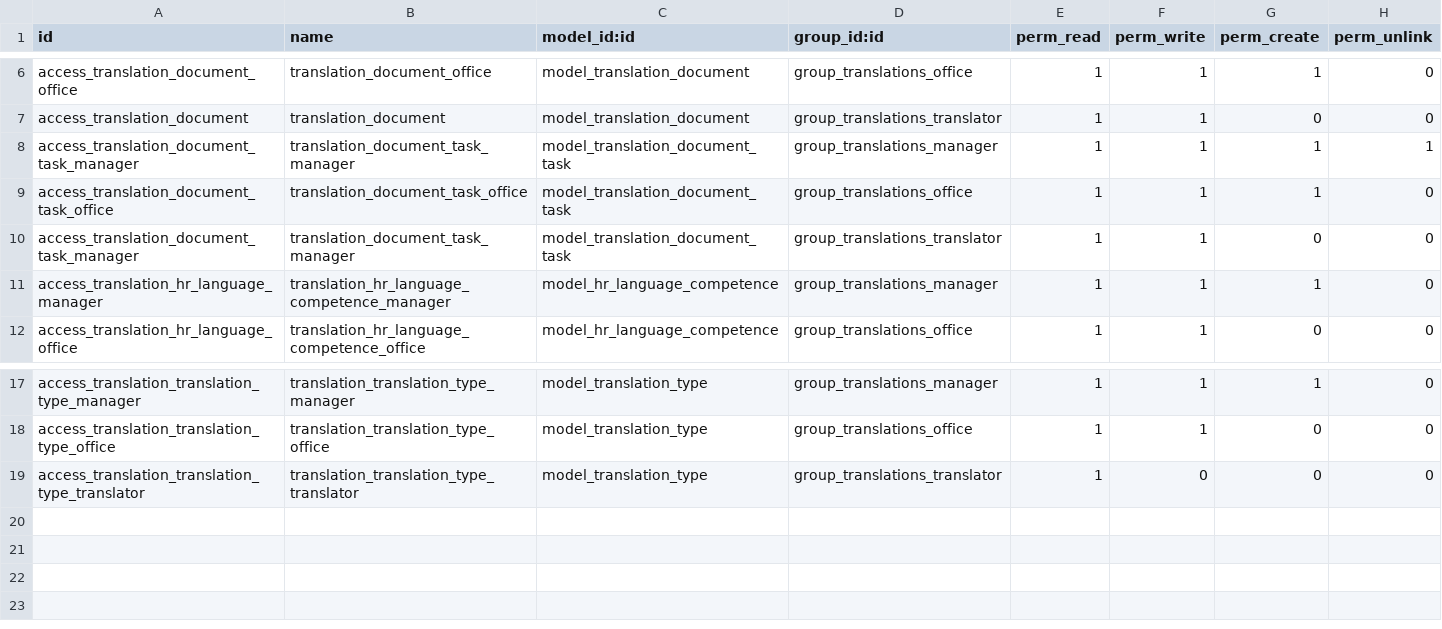
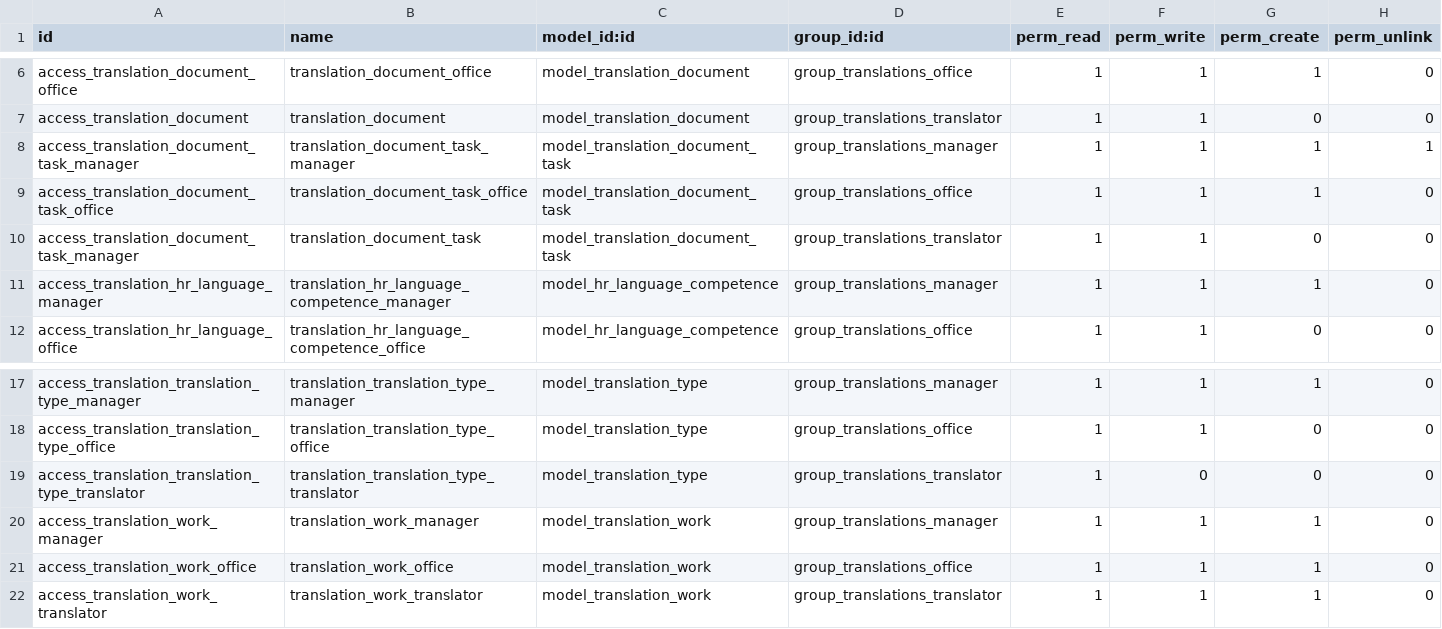
Before and after one commit to badbole/lingua, a CSV file: translations/security/ir.model.access.csv, drawn as a sheet; only a part is shown, gaps mark what is left out.

```diff
--- a/translations/security/ir.model.access.csv
+++ b/translations/security/ir.model.access.csv
@@ -9,3 +9,3 @@
 "access_translation_document_task_office","translation_document_task_office","model_translation_document_task","group_translations_office",1,1,1,0
-"access_translation_document_task_manager","translation_document_task_manager","model_translation_document_task","group_translations_translator",1,1,0,0
+"access_translation_document_task_manager","translation_document_task","model_translation_document_task","group_translations_translator",1,1,0,0
 "access_translation_hr_language_manager","translation_hr_language_competence_manager","model_hr_language_competence","group_translations_manager",1,1,1,0
@@ -19 +19,4 @@
 "access_translation_translation_type_translator","translation_translation_type_translator","model_translation_type","group_translations_translator",1,0,0,0
+"access_translation_work_manager","translation_work_manager","model_translation_work","group_translations_manager",1,1,1,0
+"access_translation_work_office","translation_work_office","model_translation_work","group_translations_office",1,1,1,0
+"access_translation_work_translator","translation_work_translator","model_translation_work","group_translations_translator",1,1,1,0
```
Also changed, not shown: 24 other files.
